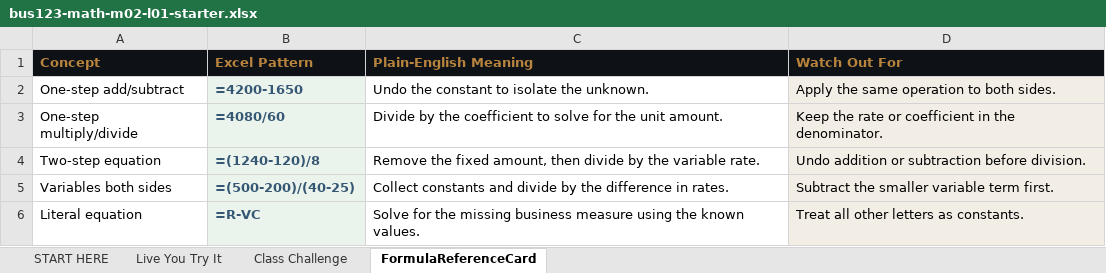
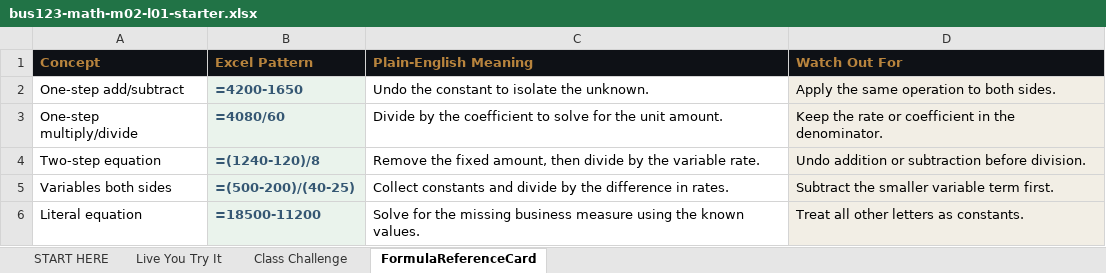
Before and after one commit to bevitts-design/BUS123-Solving-Business-Problems-with-Technology, an Excel workbook: MATH/M02/bus123-math-m02-l01-starter.xlsx, sheet FormulaReferenceCard, drawn as a sheet; values as stored, in another font and other column widths than the file's, no borders; the diff names each change by its address in the sheet, - before the commit and + after, or states it on an @@ line.

```diff
--- a/MATH/M02/bus123-math-m02-l01-starter.xlsx (sheet FormulaReferenceCard)
+++ b/MATH/M02/bus123-math-m02-l01-starter.xlsx (sheet FormulaReferenceCard)
-B6 (Excel Pattern): =R-VC
+B6 (Excel Pattern): =18500-11200
```
Also changed, not shown: sheet Live You Try It, 3 other files.
